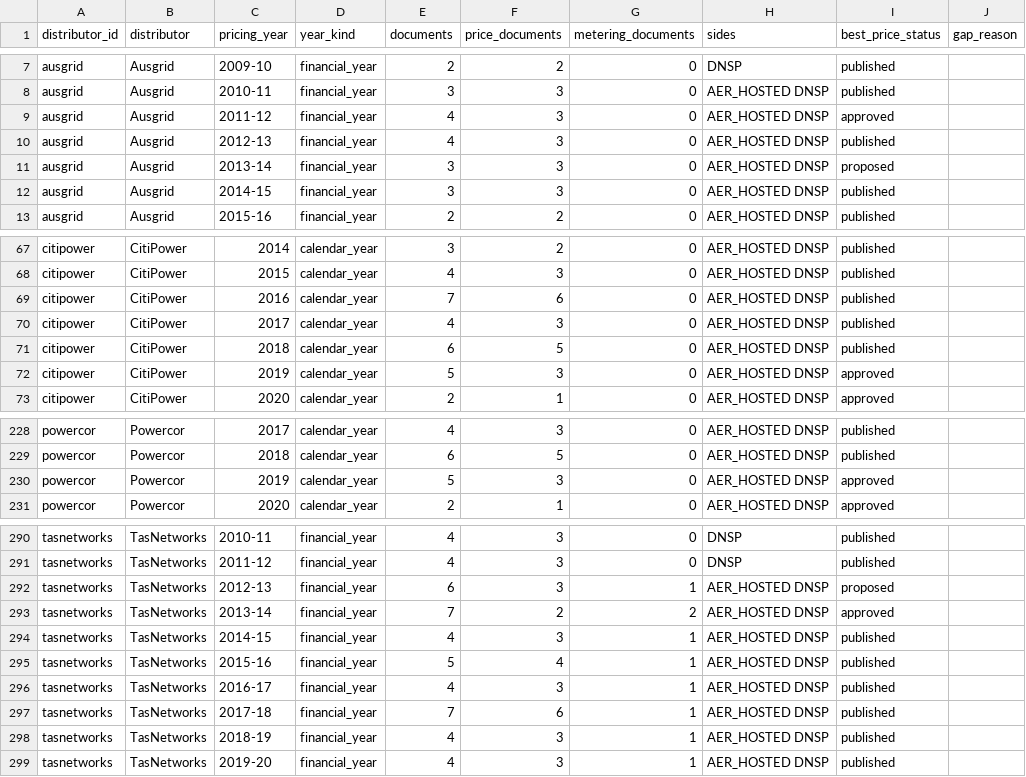
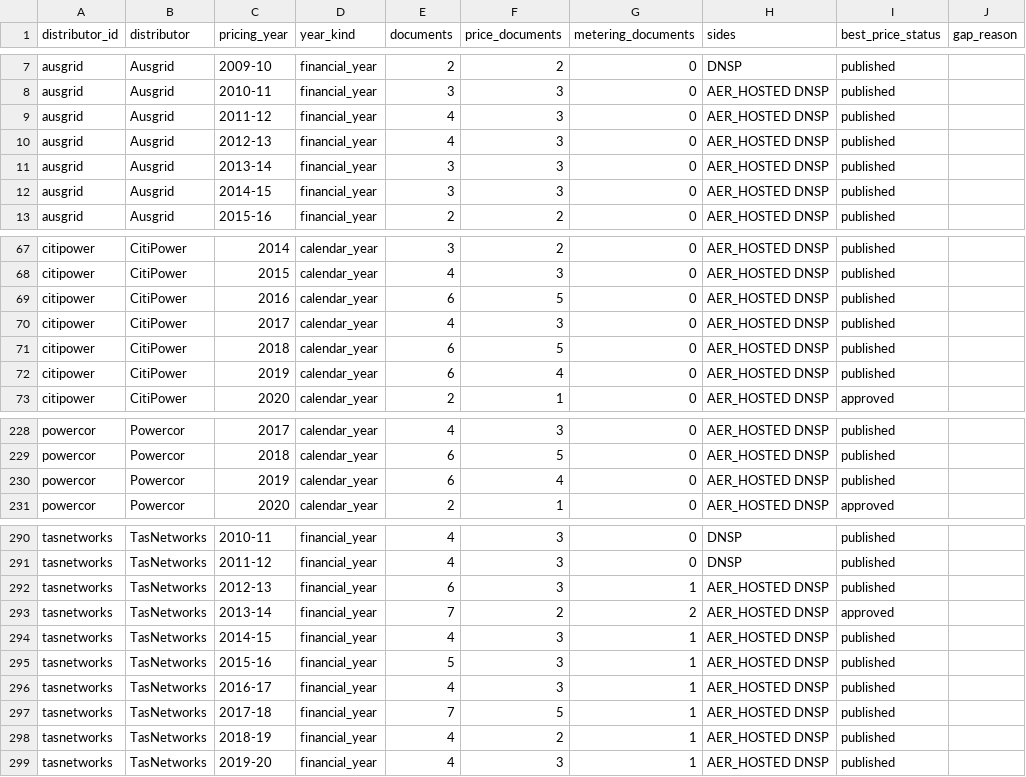
Before and after one commit to yehezkieled/standardise_network_tariff_tables, a CSV file: sources/archive/coverage.csv, drawn as a sheet; only a part is shown, gaps mark what is left out; the diff covers the shown part only; the diff names each change by its address in the sheet, - before the commit and + after, or states it on an @@ line.

```diff
--- a/sources/archive/coverage.csv
+++ b/sources/archive/coverage.csv
-I9 (best_price_status): approved
+I9 (best_price_status): published
-I11 (best_price_status): proposed
+I11 (best_price_status): published
-E69 (documents): 7
+E69 (documents): 6
-F69 (price_documents): 6
+F69 (price_documents): 5
-E72 (documents): 5
+E72 (documents): 6
-F72 (price_documents): 3
+F72 (price_documents): 4
-I72 (best_price_status): approved
+I72 (best_price_status): published
-E230 (documents): 5
+E230 (documents): 6
-F230 (price_documents): 3
+F230 (price_documents): 4
-I230 (best_price_status): approved
+I230 (best_price_status): published
-I292 (best_price_status): proposed
+I292 (best_price_status): published
-F295 (price_documents): 4
+F295 (price_documents): 3
-F297 (price_documents): 6
+F297 (price_documents): 5
-F298 (price_documents): 3
+F298 (price_documents): 2
```
Also changed, not shown: 7 edited cells elsewhere in this file, sources/archive/inventory.csv, 3 other files.
